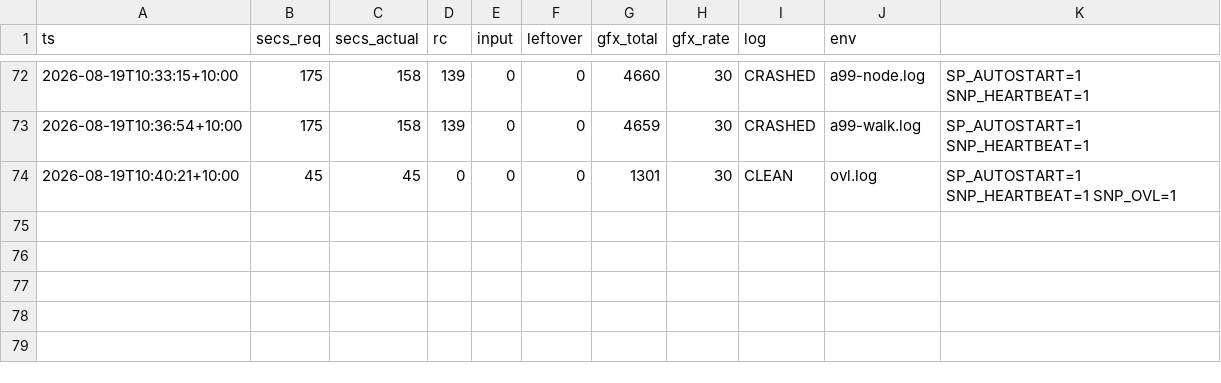
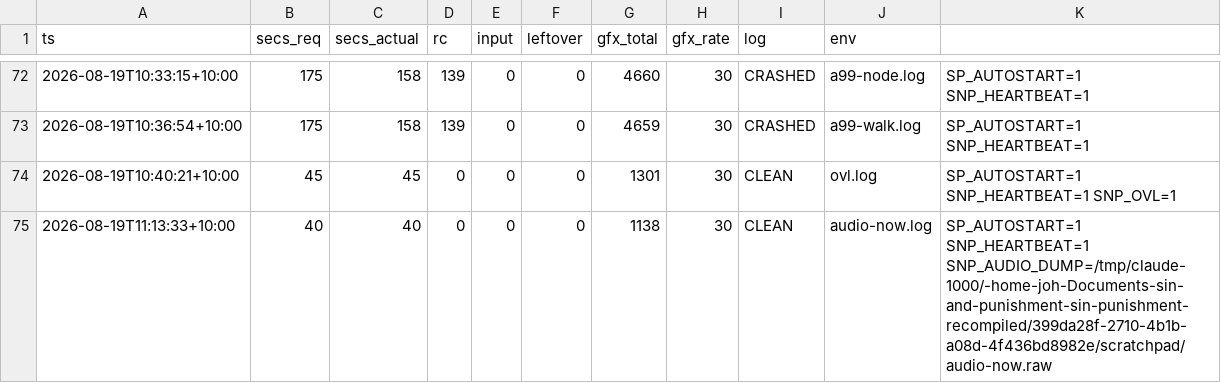
Before and after one commit to johvmac/sin-punishment-recompiled, a TSV file: docs/run-log.tsv, drawn as a sheet; only a part is shown, gaps mark what is left out.

```diff
--- a/docs/run-log.tsv
+++ b/docs/run-log.tsv
@@ -74 +74,2 @@ ts	secs_req	secs_actual	rc	input	leftover	gfx_total	gfx_rate	log	env
 2026-08-19T10:40:21+10:00	45	45	0	0	0	1301	30	CLEAN	ovl.log	SP_AUTOSTART=1 SNP_HEARTBEAT=1 SNP_OVL=1
+2026-08-19T11:13:33+10:00	40	40	0	0	0	1138	30	CLEAN	audio-now.log	SP_AUTOSTART=1 SNP_HEARTBEAT=1 SNP_AUDIO_DUMP=/tmp/claude-1000/-home-joh-Documents-sin-and-punishment-sin-punishment-recompiled/399da28f-2710-4b1b-a08d-4f436bd8982e/scratchpad/audio-now.raw
```
Also changed, not shown: 1 other file.
